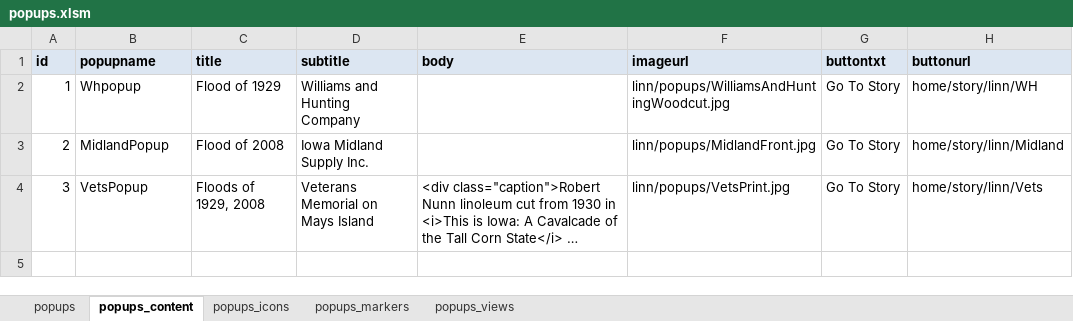
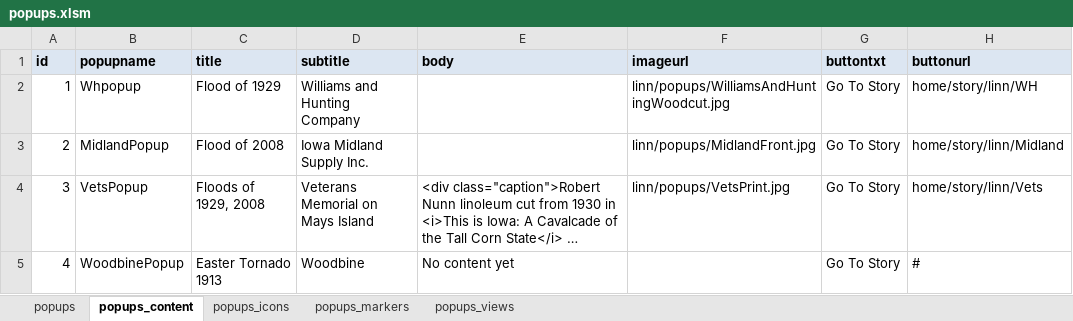
Before and after one commit to ui-libraries/PWM, an Excel workbook: resources/csv/popups.xlsm, sheet popups_content, drawn as a sheet; long unchanged cells end in …; values as stored, in another font and other column widths than the file's, no borders; the diff names each change by its address in the sheet, - before the commit and + after, or states it on an @@ line.

Commit message:
Woodbine Twiner icon setup

```diff
--- a/resources/csv/popups.xlsm (sheet popups_content)
+++ b/resources/csv/popups.xlsm (sheet popups_content)
+row 5: 4 | WoodbinePopup | Easter Tornado 1913 | Woodbine | No content yet |  | Go To Story | #
```
Also changed, not shown: sheet popups_icons, sheet popups_markers, sheet popups_views, sheet popups, 8 other files.
